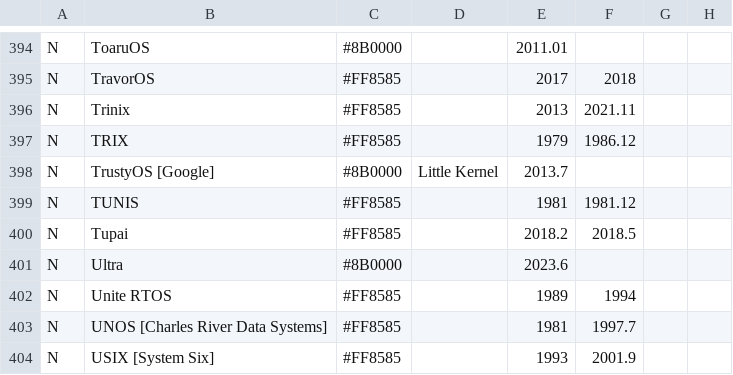
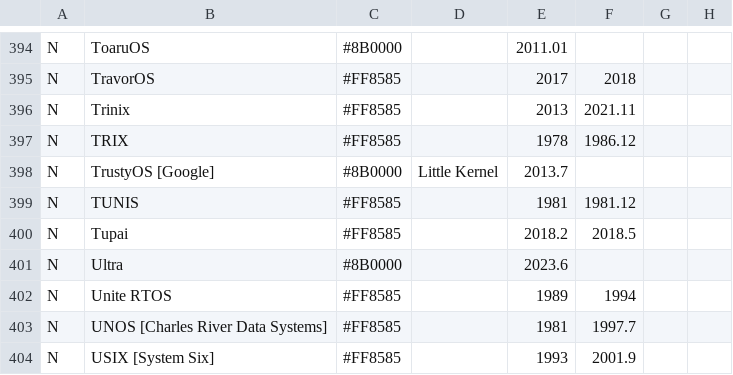
Before and after one commit to eylenburg/eylenburg.github.io, a CSV file: Eylenburg_Operating_System_Timeline_Family_Tree.csv, drawn as a sheet; only a part is shown, gaps mark what is left out; the diff names each change by its address in the sheet, - before the commit and + after, or states it on an @@ line.

Commit message:
Update Eylenburg_Operating_System_Timeline_Family_Tree.csv

```diff
--- a/Eylenburg_Operating_System_Timeline_Family_Tree.csv
+++ b/Eylenburg_Operating_System_Timeline_Family_Tree.csv
-E397: 1979
+E397: 1978
```
